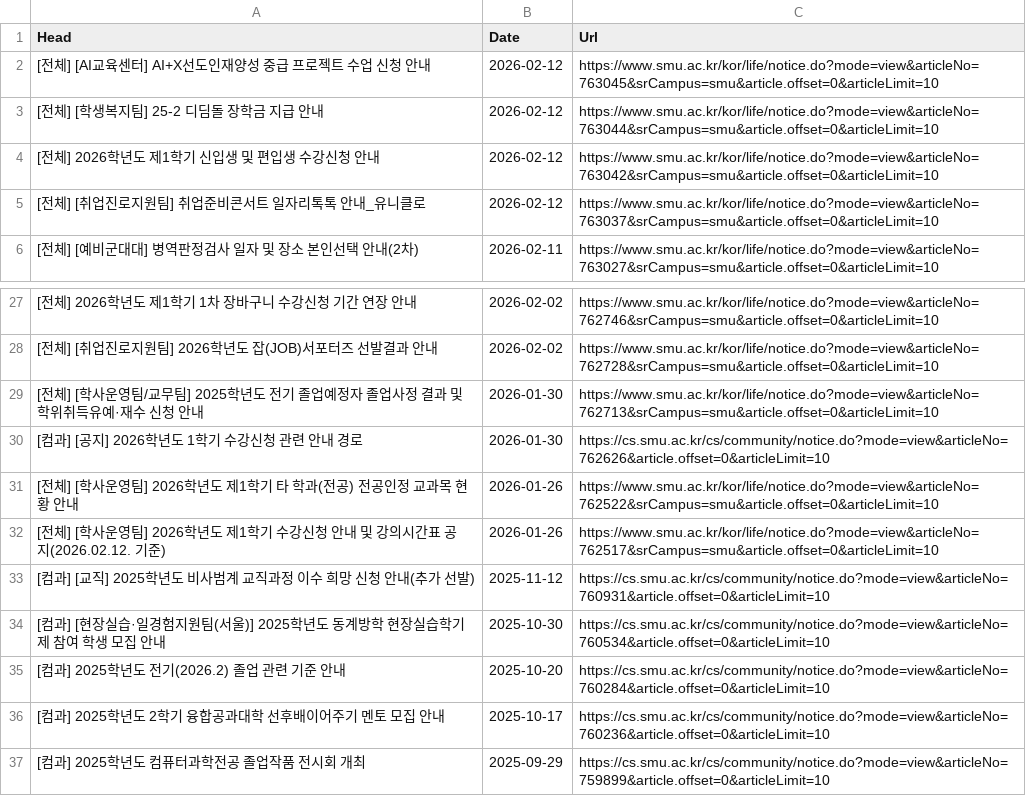
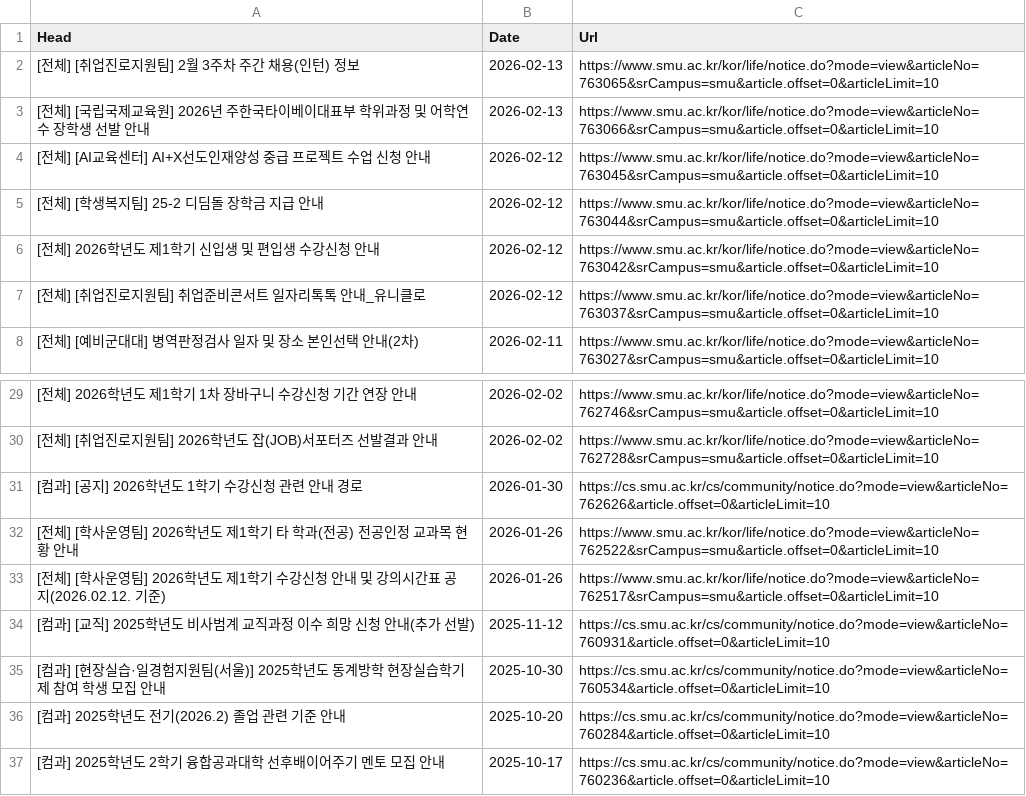
Before and after one commit to sondg921/SMU_Notice, a CSV file: notice.csv, drawn as a sheet; only a part is shown, gaps mark what is left out; the shorter side is filled out with more unchanged rows; removed rows and columns are numbered as before the commit, all else as after; the diff names each change by its address in the sheet, - before the commit and + after, or states it on an @@ line.

```diff
--- a/notice.csv
+++ b/notice.csv
+row 2: [전체] [취업진로지원팀] 2월 3주차 주간 채용(인턴) 정보 | 2026-02-13 | https://www.smu.ac.kr/kor/life/notice.do?mode=view&articleNo=763065&srCampus=smu&article.offset=0&articleLimit=10
+row 3: [전체] [국립국제교육원] 2026년 주한국타이베이대표부 학위과정 및 어학연수 장학생 선발 안내 | 2026-02-13 | https://www.smu.ac.kr/kor/life/notice.do?mode=view&articleNo=763066&srCampus=smu&article.offset=0&articleLimit=10
-row 29: [전체] [학사운영팀/교무팀] 2025학년도 전기 졸업예정자 졸업사정 결과 및 학위취득유예·재수 신청 안내 | 2026-01-30 | https://www.smu.ac.kr/kor/life/notice.do?mode=view&articleNo=762713&srCampus=smu&article.offset=0&articleLimit=10
```
Also changed, not shown: 1 other file.
